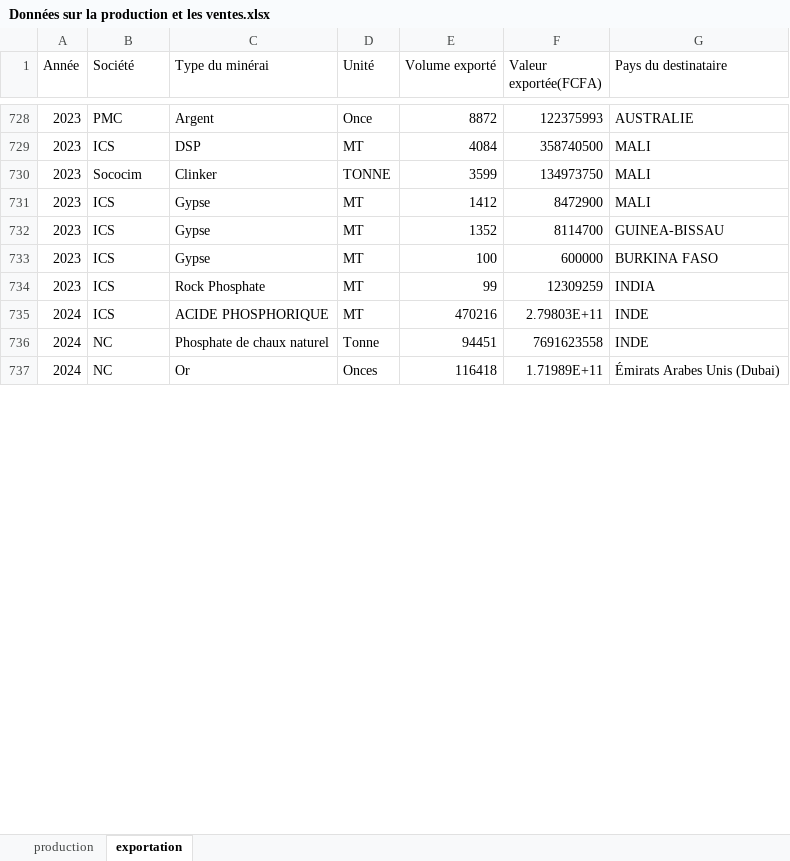
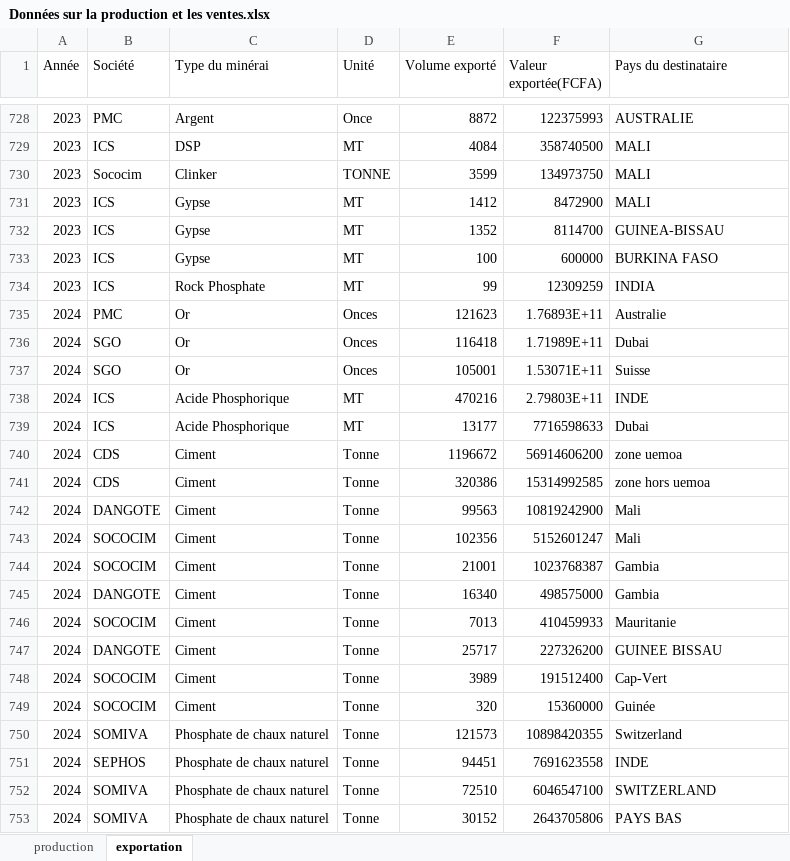
Before and after one commit to JODRAFF9/production-et-vente-itie, an Excel workbook: Données sur la production et les ventes.xlsx, sheet exportation, drawn as a sheet; only a part is shown, gaps mark what is left out; values as stored, in another font and other column widths than the file's, no borders; removed rows and columns are numbered as before the commit, all else as after; the diff covers the shown part only; the diff names each change by its address in the sheet, - before the commit and + after, or states it on an @@ line.

```diff
--- a/Données sur la production et les ventes.xlsx (sheet exportation)
+++ b/Données sur la production et les ventes.xlsx (sheet exportation)
+row 735: 2024 | PMC | Or | Onces | 121623 | 1.76893E+11 | Australie
+row 736: 2024 | SGO | Or | Onces | 116418 | 1.71989E+11 | Dubai
+row 737: 2024 | SGO | Or | Onces | 105001 | 1.53071E+11 | Suisse
-C738 (Type du minérai): ACIDE PHOSPHORIQUE
+C738 (Type du minérai): Acide Phosphorique
+row 739: 2024 | ICS | Acide Phosphorique | MT | 13177 | 7716598633 | Dubai
+row 740: 2024 | CDS | Ciment | Tonne | 1196672 | 56914606200 | zone uemoa
+row 741: 2024 | CDS | Ciment | Tonne | 320386 | 15314992585 | zone hors uemoa
+row 742: 2024 | DANGOTE | Ciment | Tonne | 99563 | 10819242900 | Mali
+row 743: 2024 | SOCOCIM | Ciment | Tonne | 102356 | 5152601247 | Mali
+row 744: 2024 | SOCOCIM | Ciment | Tonne | 21001 | 1023768387 | Gambia
+row 745: 2024 | DANGOTE | Ciment | Tonne | 16340 | 498575000 | Gambia
+row 746: 2024 | SOCOCIM | Ciment | Tonne | 7013 | 410459933 | Mauritanie
+row 747: 2024 | DANGOTE | Ciment | Tonne | 25717 | 227326200 | GUINEE BISSAU
+row 748: 2024 | SOCOCIM | Ciment | Tonne | 3989 | 191512400 | Cap-Vert
+row 749: 2024 | SOCOCIM | Ciment | Tonne | 320 | 15360000 | Guinée
+row 750: 2024 | SOMIVA | Phosphate de chaux naturel | Tonne | 121573 | 10898420355 | Switzerland
-B751 (Société): NC
+B751 (Société): SEPHOS
-row 737: 2024 | NC | Or | Onces | 116418 | 1.71989E+11 | Émirats Arabes Unis (Dubai)
+row 752: 2024 | SOMIVA | Phosphate de chaux naturel | Tonne | 72510 | 6046547100 | SWITZERLAND
+row 753: 2024 | SOMIVA | Phosphate de chaux naturel | Tonne | 30152 | 2643705806 | PAYS BAS
```
Also changed, not shown: 17 added rows, 29 removed rows, 6 moved rows and 5 edited cells elsewhere in this sheet.
